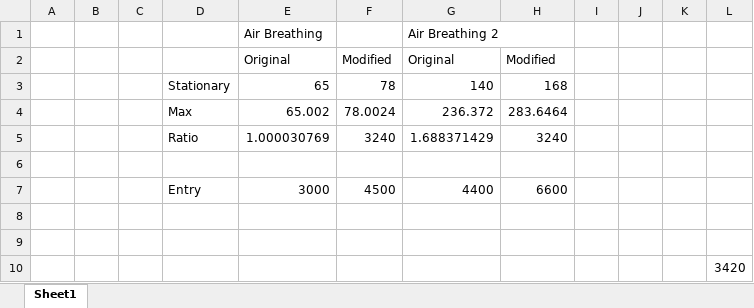
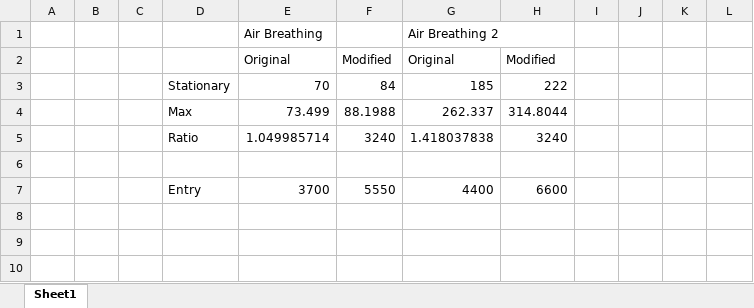
Before and after one commit to hemeac/kiwiTechTree, an Excel workbook: Source/JetEngineUpgrade.xlsx, sheet Sheet1, drawn as a sheet; values as stored, in another font and other column widths than the file's, no borders; removed rows and columns are numbered as before the commit, all else as after; the diff names each change by its address in the sheet, - before the commit and + after, or states it on an @@ line.

```diff
--- a/Source/JetEngineUpgrade.xlsx (sheet Sheet1)
+++ b/Source/JetEngineUpgrade.xlsx (sheet Sheet1)
-row 3:  |  |  | Stationary | 65 | 78 | 140 | 168
-row 4:  |  |  | Max | 65.002 | 78.0024 | 236.372 | 283.6464
+row 3:  |  |  | Stationary | 70 | 84 | 185 | 222
+row 4:  |  |  | Max | 73.499 | 88.1988 | 262.337 | 314.8044
-E5: 1.000030769
+E5: 1.049985714
-G5: 1.688371429
+G5: 1.418037838
-E7: 3000
+E7: 3700
-F7: 4500
+F7: 5550
-row 8: (empty)
-row 9: (empty)
-row 10:  |  |  |  |  |  |  |  |  |  |  | 3420
```
Also changed, not shown: Source/EngineUpgrade.xlsx, 12 other files.
